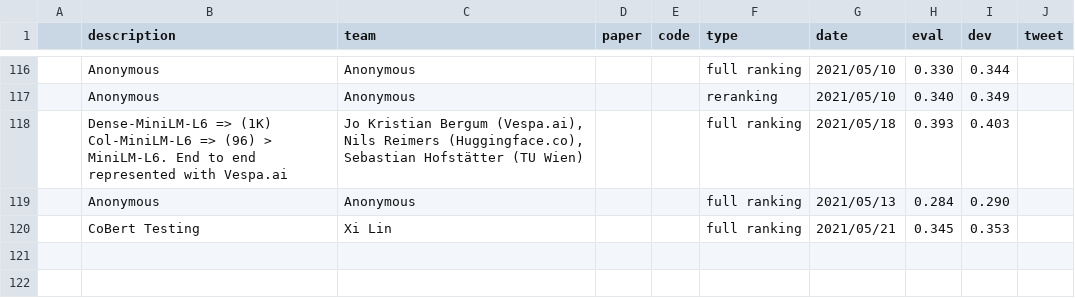
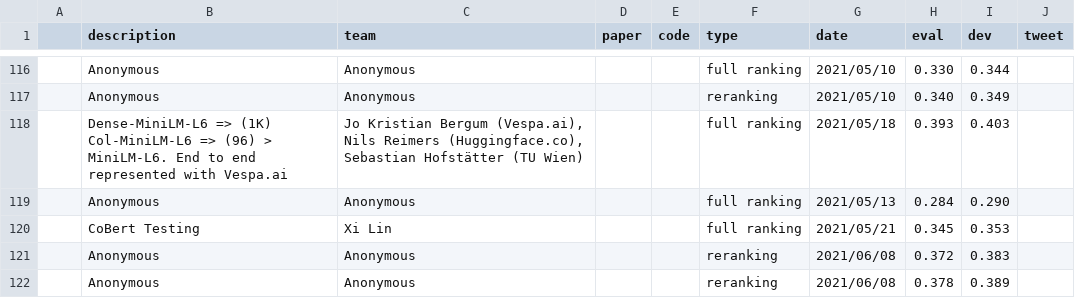
Before and after one commit to microsoft/MSMARCO-Passage-Ranking-Submissions, a CSV file: leaderboard/leaderboard.csv, drawn as a sheet; only a part is shown, gaps mark what is left out; the diff names each change by its address in the sheet, - before the commit and + after, or states it on an @@ line.

Commit message:
Update leaderboard.csv

```diff
--- a/leaderboard/leaderboard.csv
+++ b/leaderboard/leaderboard.csv
+row 121:  | Anonymous | Anonymous |  |  | reranking | 2021/06/08 | 0.372 | 0.383
+row 122:  | Anonymous | Anonymous |  |  | reranking | 2021/06/08 | 0.378 | 0.389
```
